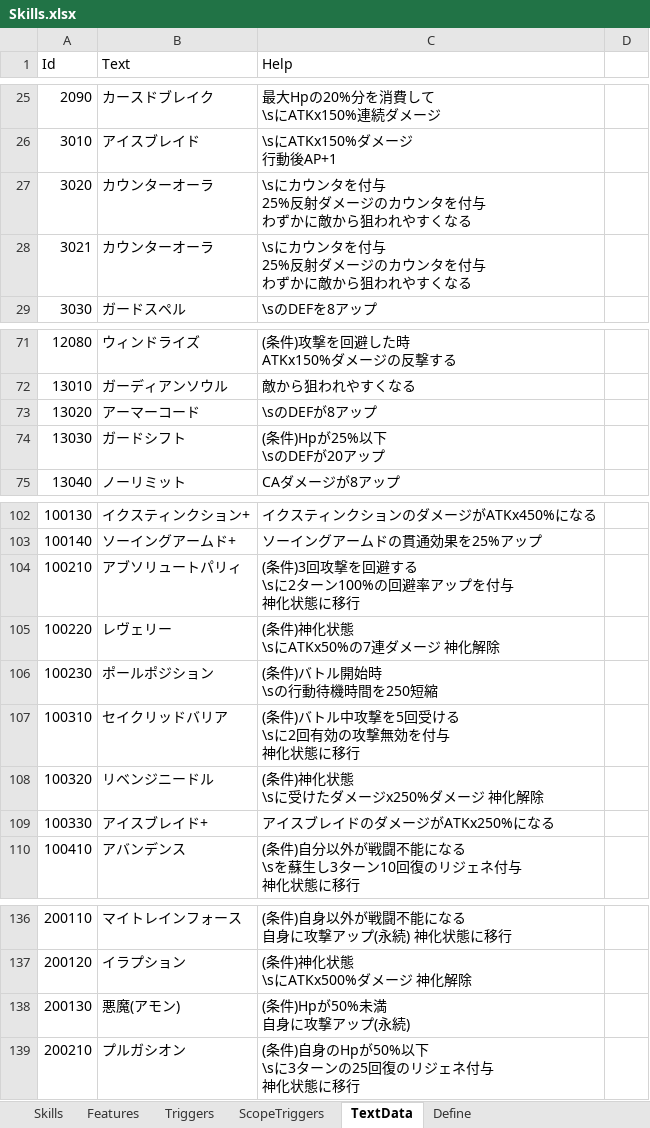
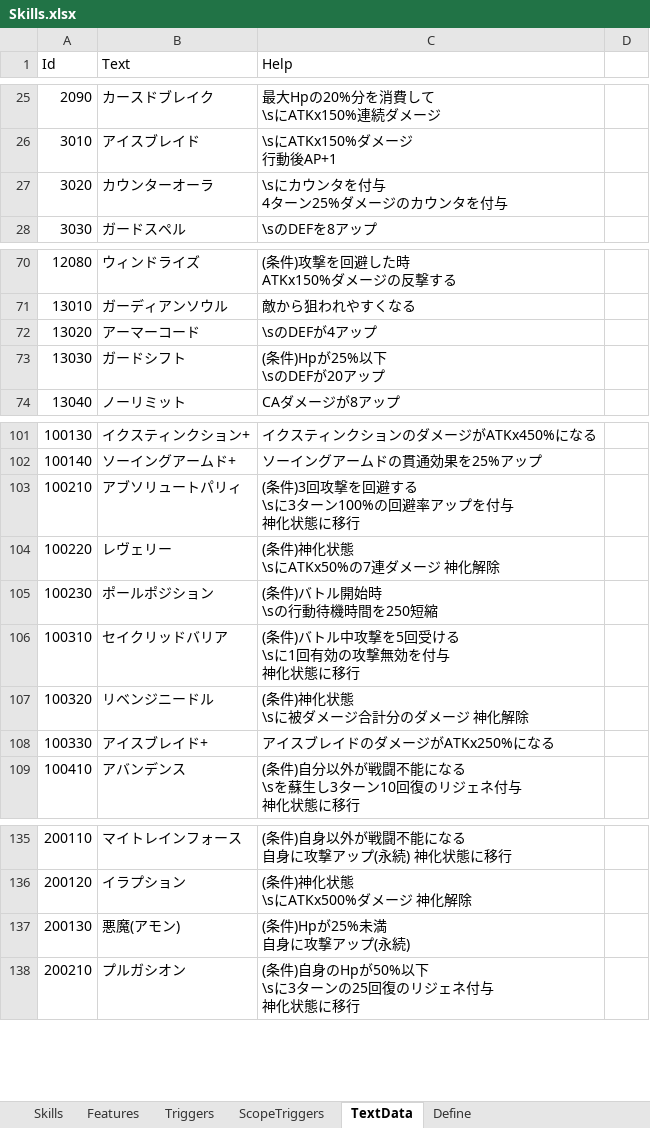
Before and after one commit to seedsclaft/unity, an Excel workbook: Assets/Data/Skills.xlsx, sheet TextData, drawn as a sheet; only a part is shown, gaps mark what is left out; values as stored, in another font and other column widths than the file's, no borders; removed rows and columns are numbered as before the commit, all else as after; ↵ is a line break in a cell; the diff names each change by its address in the sheet, - before the commit and + after, or states it on an @@ line.

```diff
--- a/Assets/Data/Skills.xlsx (sheet TextData)
+++ b/Assets/Data/Skills.xlsx (sheet TextData)
-C27 (Help): \sにカウンタを付与 ↵ 25%反射ダメージのカウンタを付与 ↵ わずかに敵から狙われやすくなる
+C27 (Help): \sにカウンタを付与 ↵ 4ターン25%ダメージのカウンタを付与
-row 28: 3021 | カウンターオーラ | \sにカウンタを付与 ↵ 25%反射ダメージのカウンタを付与 ↵ わずかに敵から狙われやすくなる
-C72 (Help): \sのDEFが8アップ
+C72 (Help): \sのDEFが4アップ
-C103 (Help): (条件)3回攻撃を回避する ↵ \sに2ターン100%の回避率アップを付与 ↵ 神化状態に移行
+C103 (Help): (条件)3回攻撃を回避する ↵ \sに3ターン100%の回避率アップを付与 ↵ 神化状態に移行
-C106 (Help): (条件)バトル中攻撃を5回受ける ↵ \sに2回有効の攻撃無効を付与 ↵ 神化状態に移行
+C106 (Help): (条件)バトル中攻撃を5回受ける ↵ \sに1回有効の攻撃無効を付与 ↵ 神化状態に移行
-C107 (Help): (条件)神化状態 ↵ \sに受けたダメージx250%ダメージ 神化解除
+C107 (Help): (条件)神化状態 ↵ \sに被ダメージ合計分のダメージ 神化解除
-C137 (Help): (条件)Hpが50%未満 ↵ 自身に攻撃アップ(永続)
+C137 (Help): (条件)Hpが25%未満 ↵ 自身に攻撃アップ(永続)
```
Also changed, not shown: sheet Skills, sheet Features, sheet Triggers, formulas that keep their value, Assets/Data/Actors.xlsx, Assets/Data/Stages.xlsx, 16 other files.
